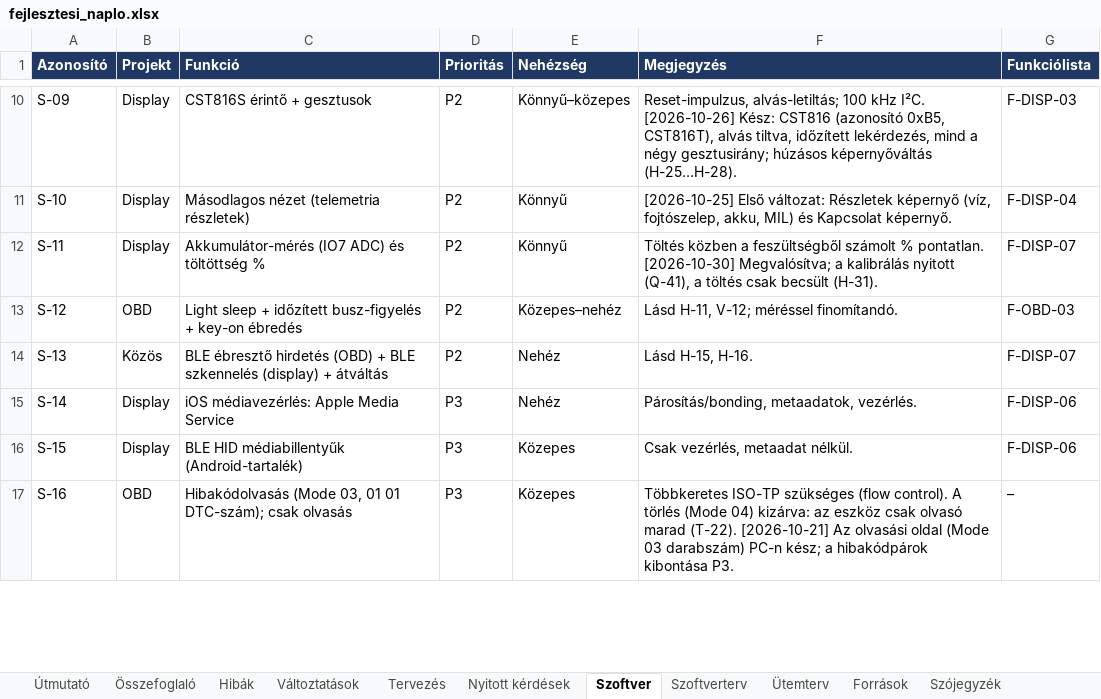
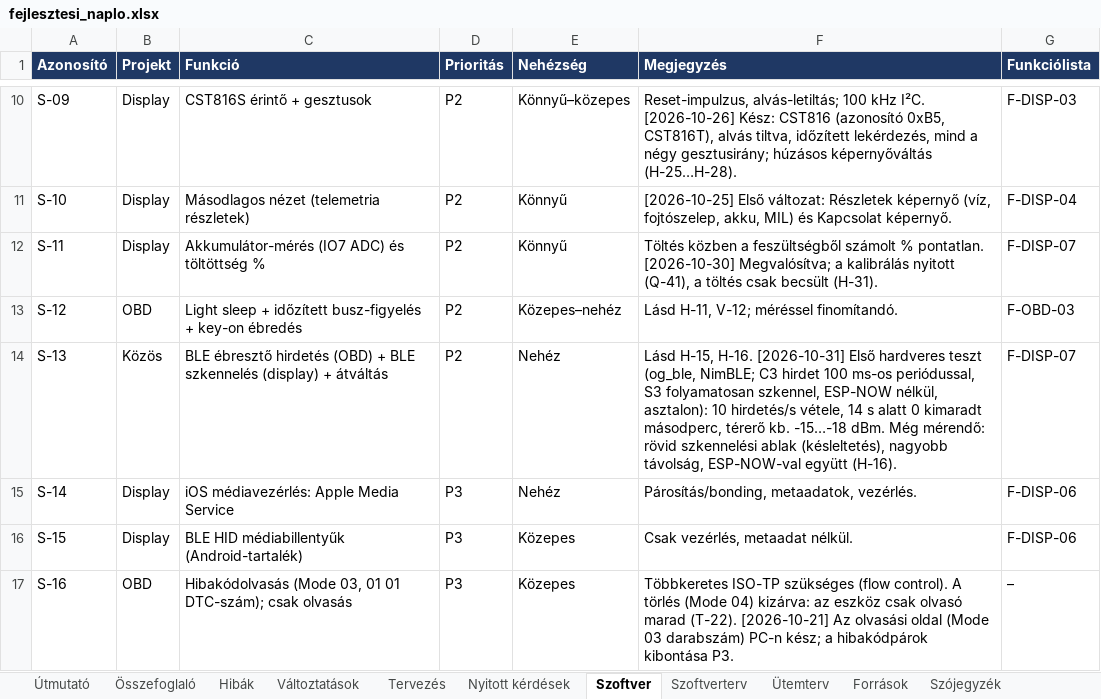
Before and after one commit to Turboblider55/Project_OpenGauge, an Excel workbook: docs/fejlesztesi_naplo.xlsx, sheet Szoftver, drawn as a sheet; only a part is shown, gaps mark what is left out; values as stored, in another font and other column widths than the file's, no borders; the diff names each change by its address in the sheet, - before the commit and + after, or states it on an @@ line.

```diff
--- a/docs/fejlesztesi_naplo.xlsx (sheet Szoftver)
+++ b/docs/fejlesztesi_naplo.xlsx (sheet Szoftver)
-F14 (Megjegyzés): …H-15, H-16.
+F14 (Megjegyzés): …H-15, H-16. [2026-10-31] Első hardveres teszt (og_ble, NimBLE; C3 hirdet 100 ms-os periódussal, S3 folyamatosan szkennel, ESP-NOW nélkül, asztalon): 10 hirdetés/s vétele, 14 s alatt 0 kimaradt másodperc, térerő kb. -15…-18 dBm. Még mérendő: rövid szkennelési ablak (késleltetés), nagyobb távolság, ESP-NOW-val együtt (H-16).
```
Also changed, not shown: 11 other files.
